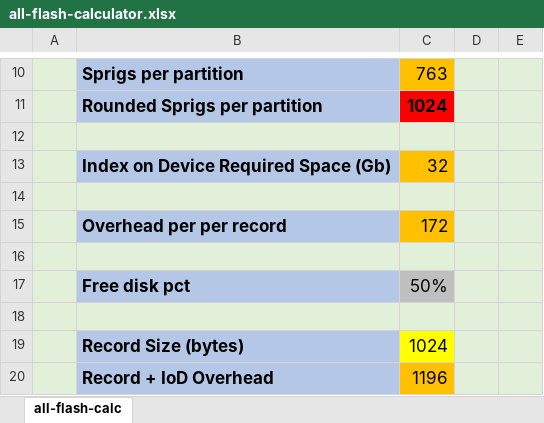
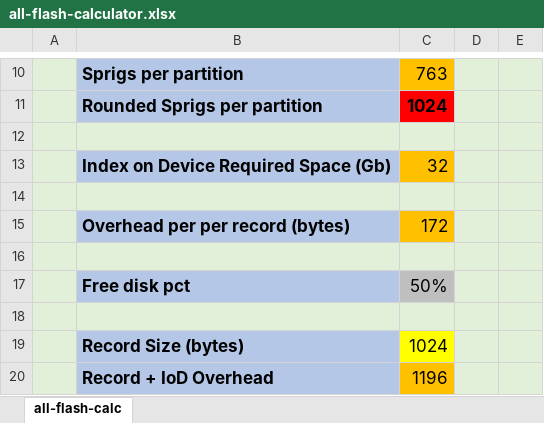
Before and after one commit to aerospike-community/aerospike-ansible, an Excel workbook: assets/all-flash-calculator.xlsx, sheet all-flash-calc, drawn as a sheet; only a part is shown, gaps mark what is left out; values as stored, in another font and other column widths than the file's, no borders; the diff names each change by its address in the sheet, - before the commit and + after, or states it on an @@ line.

Commit message:
All flash spreadsheet mods

```diff
--- a/assets/all-flash-calculator.xlsx (sheet all-flash-calc)
+++ b/assets/all-flash-calculator.xlsx (sheet all-flash-calc)
-B15: Overhead per per record
+B15: Overhead per per record (bytes)
```
